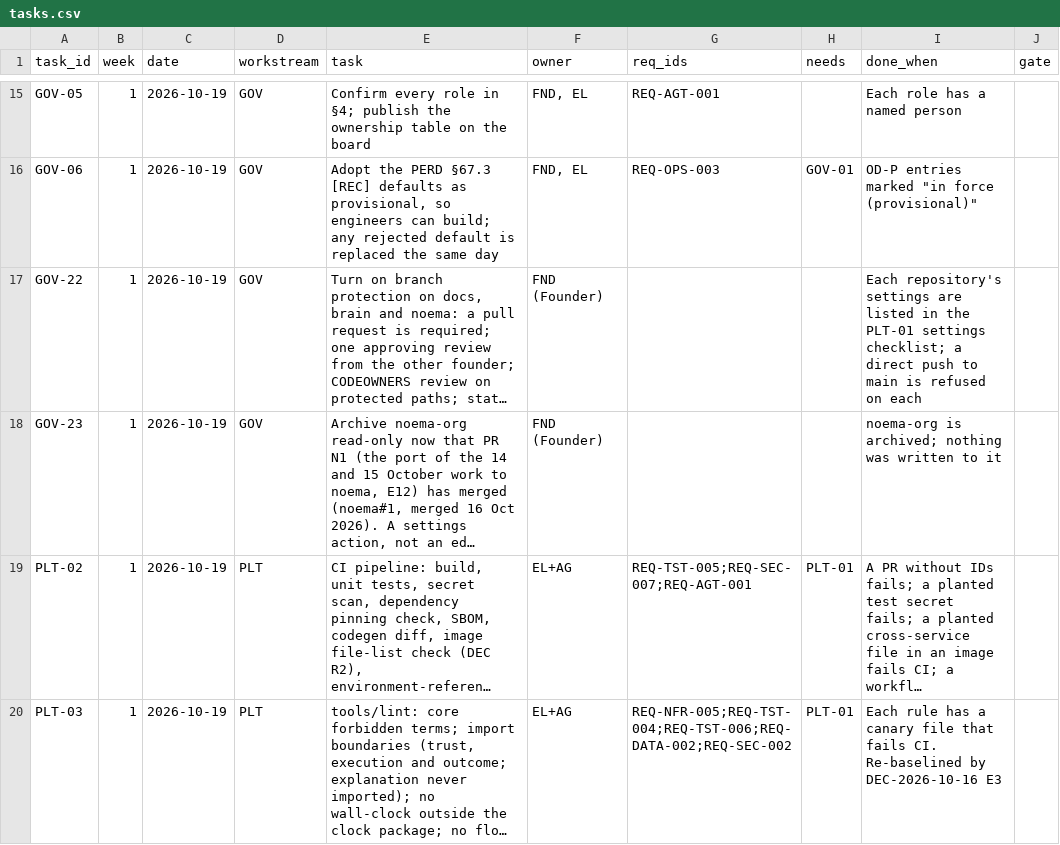
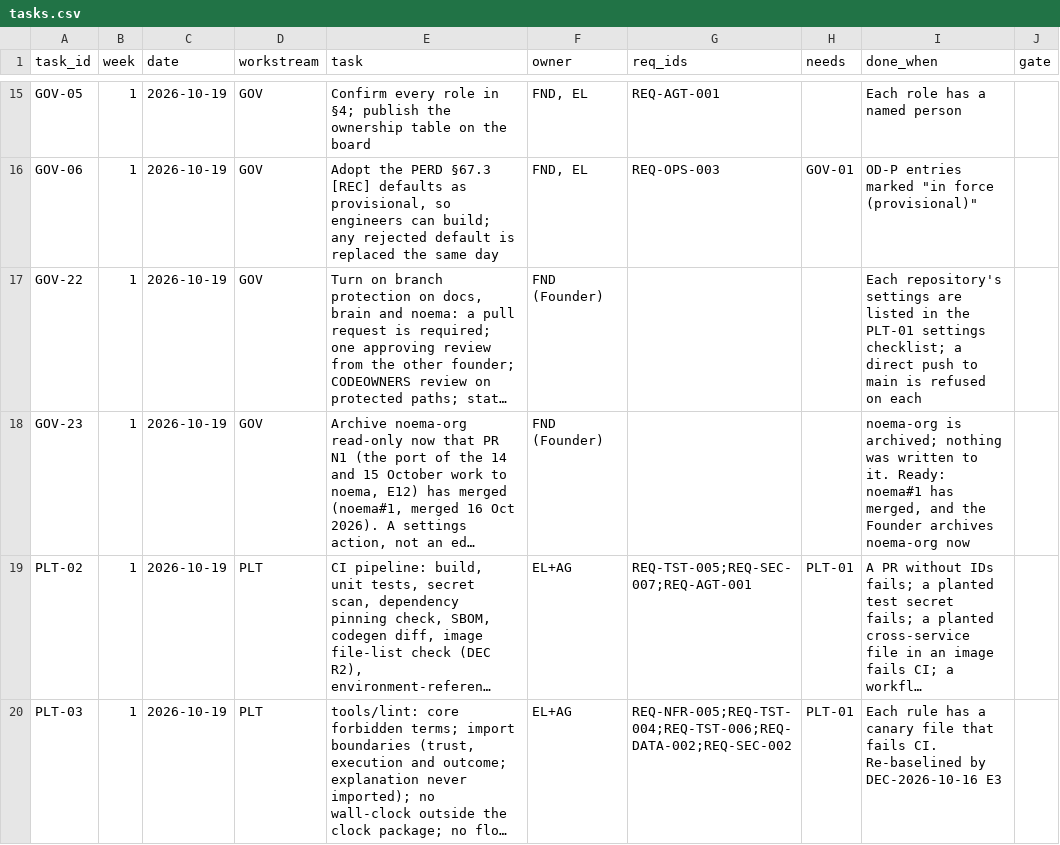
Before and after one commit to Noemai-org/docs, a CSV file: docs/poc/execution/tasks.csv, drawn as a sheet; only a part is shown, gaps mark what is left out; long unchanged cells end in …; the diff covers the shown part only; the diff names each change by its address in the sheet, - before the commit and + after, or states it on an @@ line.

```diff
--- a/docs/poc/execution/tasks.csv
+++ b/docs/poc/execution/tasks.csv
-I18 (done_when): …written to it
+I18 (done_when): …written to it. Ready: noema#1 has merged, and the Founder archives noema-org now
```
Also changed, not shown: 1 added row and 17 edited cells elsewhere in this file, 8 other files.
